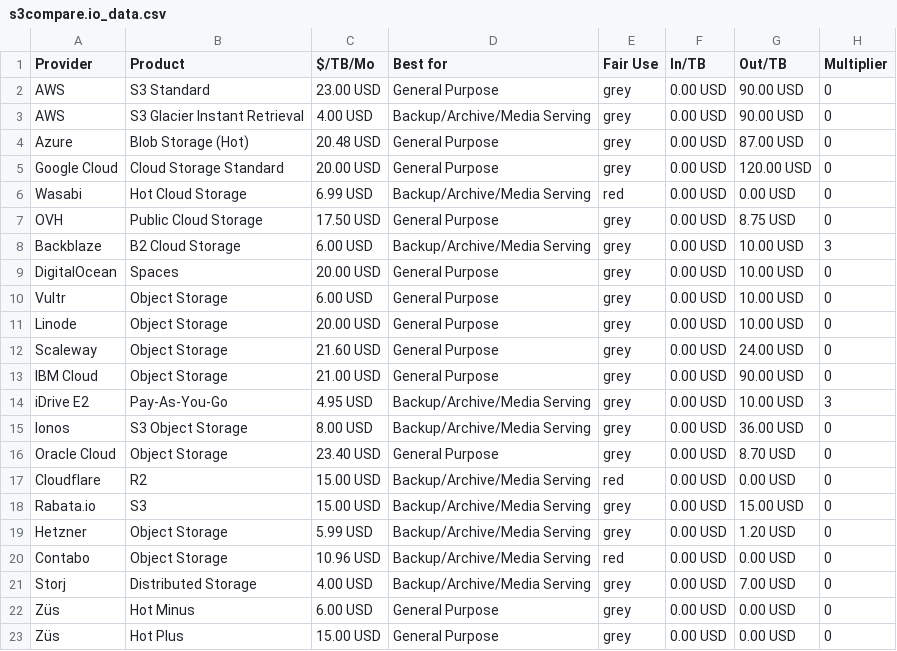
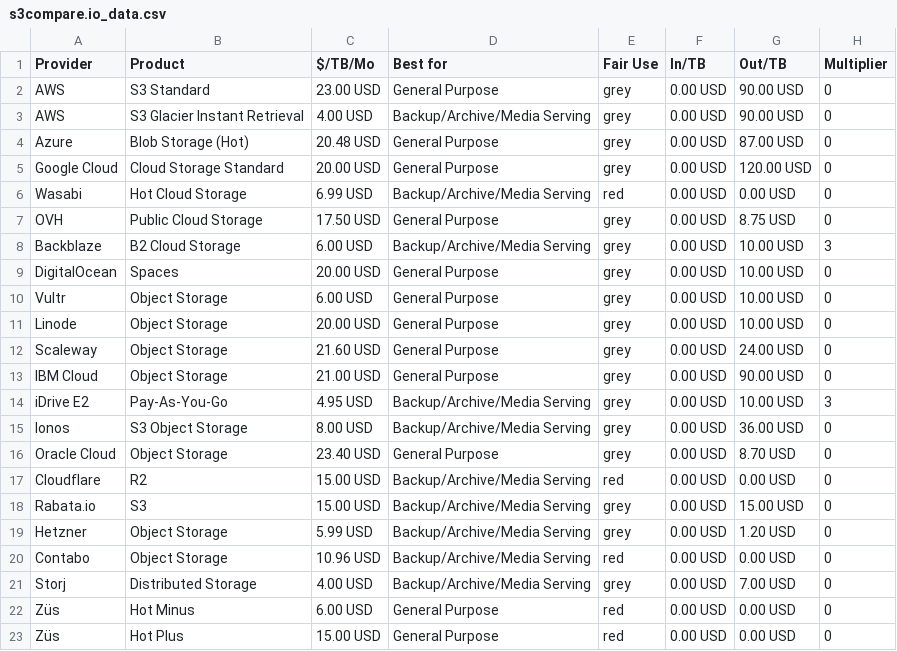
Before and after one commit to zeroservices/s3compare.io_data, a CSV file: s3compare.io_data.csv, drawn as a sheet; only a part is shown; the diff names each change by its address in the sheet, - before the commit and + after, or states it on an @@ line.

Commit message:
Zus has fair-use policy

```diff
--- a/s3compare.io_data.csv
+++ b/s3compare.io_data.csv
-E22:E23 (Fair Use): grey
+E22:E23 (Fair Use): red
```
